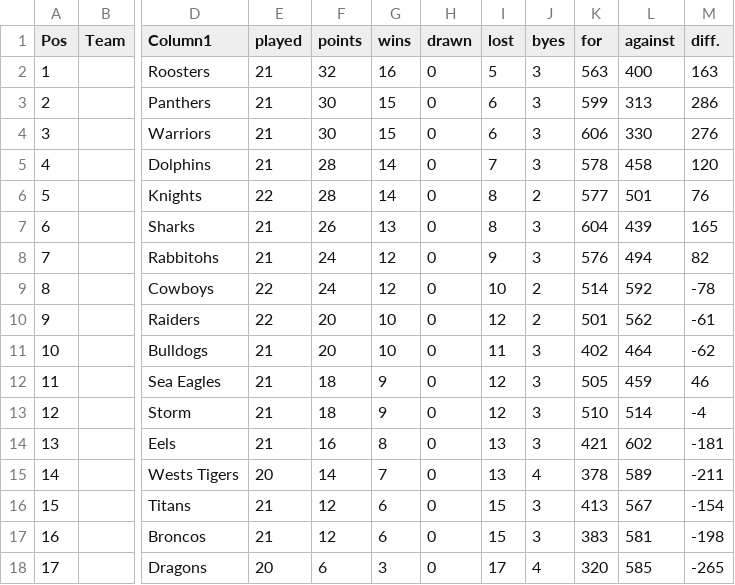
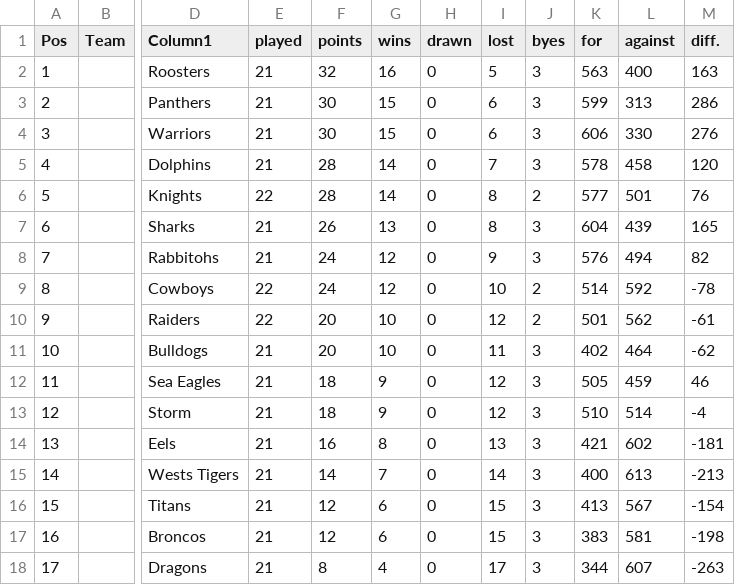
Before and after one commit to Big-Davo/2026-footy-picks, a CSV file: nrl-ladder.csv, drawn as a sheet; only a part is shown, gaps mark what is left out; the diff names each change by its address in the sheet, - before the commit and + after, or states it on an @@ line.

Commit message:
Update nrl-ladder.csv (NRL R24)

```diff
--- a/nrl-ladder.csv
+++ b/nrl-ladder.csv
-E15 (played): 20
+E15 (played): 21
-I15 (lost): 13
+I15 (lost): 14
-J15 (byes): 4
+J15 (byes): 3
-K15 (for): 378
+K15 (for): 400
-L15 (against): 589
+L15 (against): 613
-M15 (diff.): -211
+M15 (diff.): -213
-E18 (played): 20
+E18 (played): 21
-F18 (points): 6
+F18 (points): 8
-G18 (wins): 3
+G18 (wins): 4
-J18 (byes): 4
+J18 (byes): 3
-K18 (for): 320
+K18 (for): 344
-L18 (against): 585
+L18 (against): 607
-M18 (diff.): -265
+M18 (diff.): -263
```
